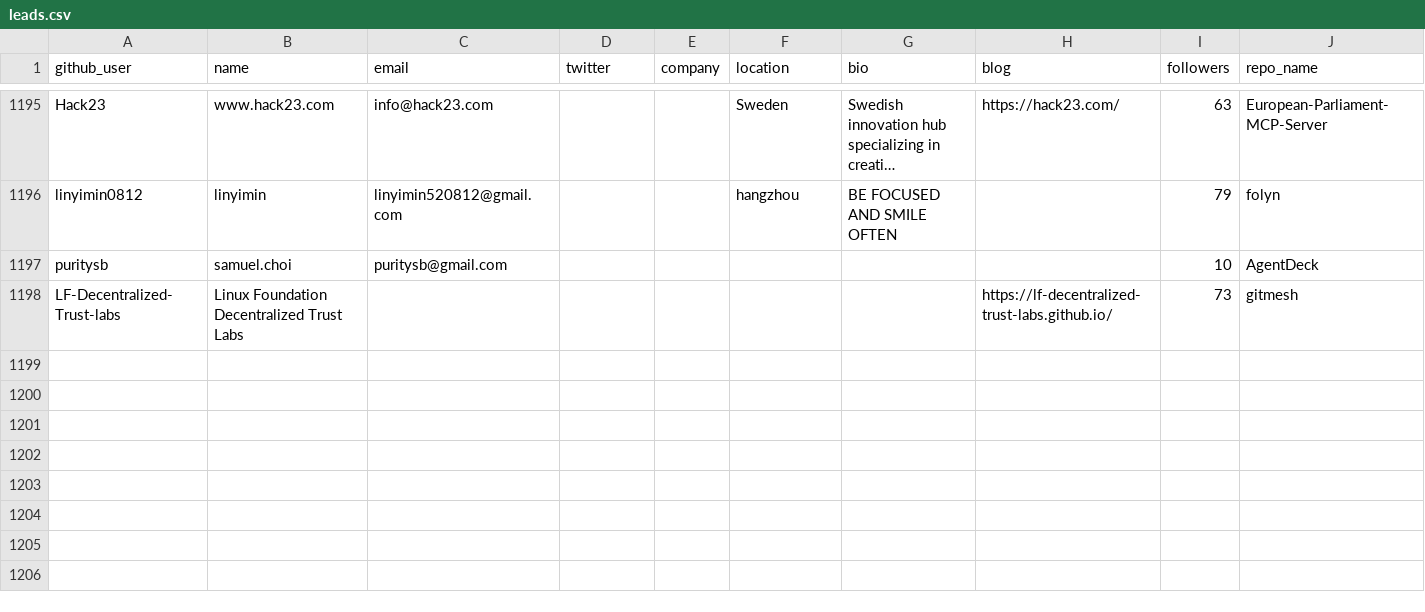
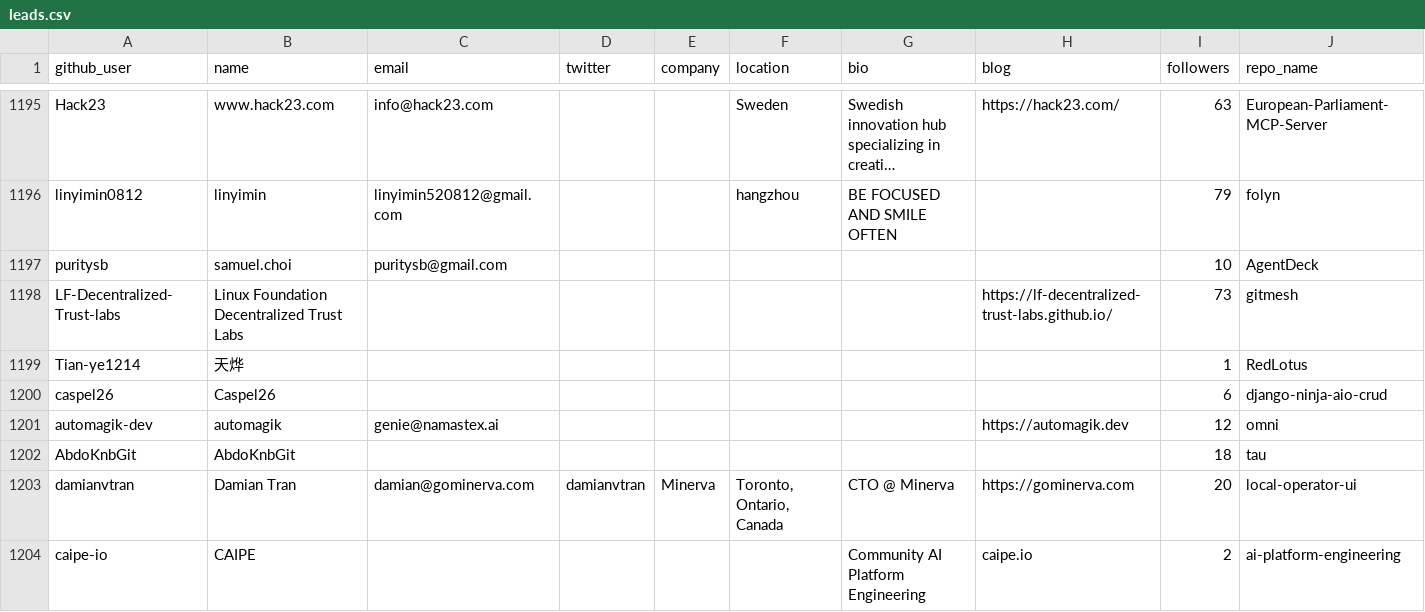
Before and after one commit to Soufianeazz/agentlens, a CSV file: agents/leads.csv, drawn as a sheet; only a part is shown, gaps mark what is left out; long unchanged cells end in …; rows hold the shown columns only; the diff names each change by its address in the sheet, - before the commit and + after, or states it on an @@ line.

```diff
--- a/agents/leads.csv
+++ b/agents/leads.csv
+row 1199: Tian-ye1214 | 天烨 |  |  |  |  |  |  | 1 | RedLotus
+row 1200: caspel26 | Caspel26 |  |  |  |  |  |  | 6 | django-ninja-aio-crud
+row 1201: automagik-dev | automagik | genie@namastex.ai |  |  |  |  | https://automagik.dev | 12 | omni
+row 1202: AbdoKnbGit | AbdoKnbGit |  |  |  |  |  |  | 18 | tau
+row 1203: damianvtran | Damian Tran | damian@gominerva.com | damianvtran | Minerva | Toronto, Ontario, Canada | CTO @ Minerva | https://gominerva.com | 20 | local-operator-ui
+row 1204: caipe-io | CAIPE |  |  |  |  | Community AI Platform Engineering | caipe.io | 2 | ai-platform-engineering
```
